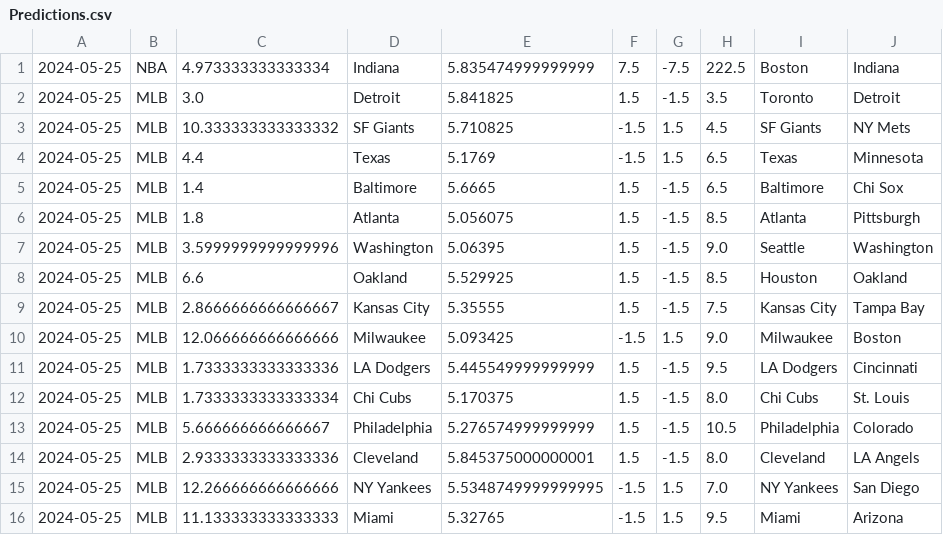
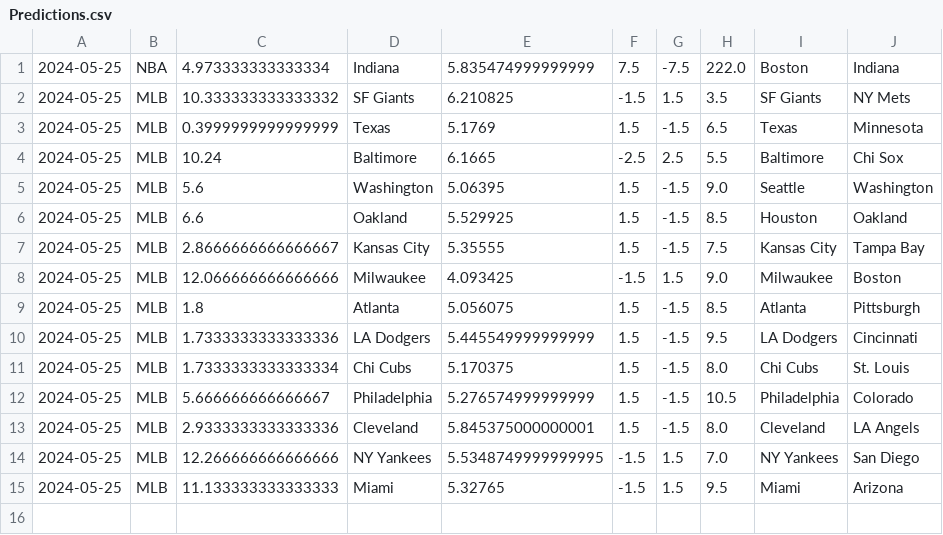
Before and after one commit to cookeda/CapstoneSportsbook, a CSV file: OddsHistory/History/Predictions.csv, drawn as a sheet.

```diff
--- a/OddsHistory/History/Predictions.csv
+++ b/OddsHistory/History/Predictions.csv
@@ -1,11 +1,10 @@
-2024-05-25,NBA,4.973333333333334,Indiana,5.835474999999999,7.5,-7.5,222.5,Boston,Indiana
-2024-05-25,MLB,3.0,Detroit,5.841825,1.5,-1.5,3.5,Toronto,Detroit
-2024-05-25,MLB,10.333333333333332,SF Giants,5.710825,-1.5,1.5,4.5,SF Giants,NY Mets
-2024-05-25,MLB,4.4,Texas,5.1769,-1.5,1.5,6.5,Texas,Minnesota
-2024-05-25,MLB,1.4,Baltimore,5.6665,1.5,-1.5,6.5,Baltimore,Chi Sox
-2024-05-25,MLB,1.8,Atlanta,5.056075,1.5,-1.5,8.5,Atlanta,Pittsburgh
-2024-05-25,MLB,3.5999999999999996,Washington,5.06395,1.5,-1.5,9.0,Seattle,Washington
+2024-05-25,NBA,4.973333333333334,Indiana,5.835474999999999,7.5,-7.5,222.0,Boston,Indiana
+2024-05-25,MLB,10.333333333333332,SF Giants,6.210825,-1.5,1.5,3.5,SF Giants,NY Mets
+2024-05-25,MLB,0.3999999999999999,Texas,5.1769,1.5,-1.5,6.5,Texas,Minnesota
+2024-05-25,MLB,10.24,Baltimore,6.1665,-2.5,2.5,5.5,Baltimore,Chi Sox
+2024-05-25,MLB,5.6,Washington,5.06395,1.5,-1.5,9.0,Seattle,Washington
 2024-05-25,MLB,6.6,Oakland,5.529925,1.5,-1.5,8.5,Houston,Oakland
 2024-05-25,MLB,2.8666666666666667,Kansas City,5.35555,1.5,-1.5,7.5,Kansas City,Tampa Bay
-2024-05-25,MLB,12.066666666666666,Milwaukee,5.093425,-1.5,1.5,9.0,Milwaukee,Boston
+2024-05-25,MLB,12.066666666666666,Milwaukee,4.093425,-1.5,1.5,9.0,Milwaukee,Boston
+2024-05-25,MLB,1.8,Atlanta,5.056075,1.5,-1.5,8.5,Atlanta,Pittsburgh
 2024-05-25,MLB,1.7333333333333336,LA Dodgers,5.445549999999999,1.5,-1.5,9.5,LA Dodgers,Cincinnati
```
Also changed, not shown: 25 other files.
